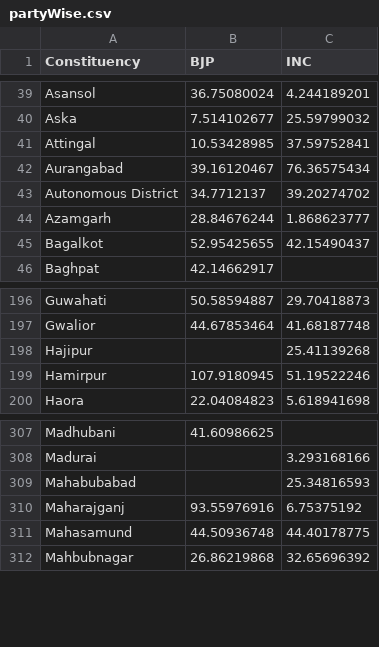
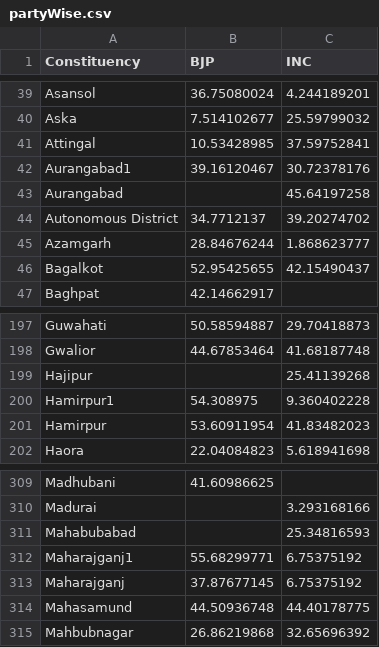
Before and after one commit to catrawalkar/catrawalkar.github.io, a CSV file: svgMap/new/assets/csv/partyWise.csv, drawn as a sheet; only a part is shown, gaps mark what is left out.

```diff
--- a/svgMap/new/assets/csv/partyWise.csv
+++ b/svgMap/new/assets/csv/partyWise.csv
@@ -41,3 +41,4 @@ Aska,7.514102677,25.59799032
 Attingal,10.53428985,37.59752841
-Aurangabad,39.16120467,76.36575434
+Aurangabad1,39.16120467,30.72378176
+Aurangabad,,45.64197258
 Autonomous District,34.7712137,39.20274702
@@ -198,3 +199,4 @@ Gwalior,44.67853464,41.68187748
 Hajipur,,25.41139268
-Hamirpur,107.9180945,51.19522246
+Hamirpur1,54.308975,9.360402228
+Hamirpur,53.60911954,41.83482023
 Haora,22.04084823,5.618941698
@@ -309,3 +311,4 @@ Madurai,,3.293168166
 Mahabubabad,,25.34816593
-Maharajganj,93.55976916,6.75375192
+Maharajganj1,55.68299771,6.75375192
+Maharajganj,37.87677145,6.75375192
 Mahasamund,44.50936748,44.40178775
```
Also changed, not shown: svgMap/new/assets/csv/Election 2014.csv, 7 other files.
